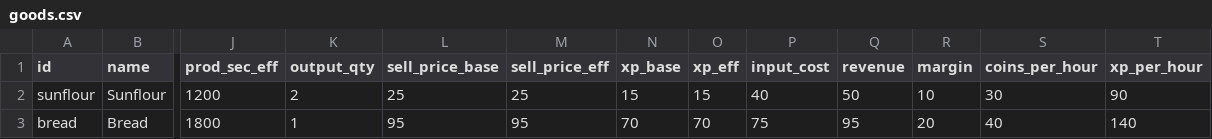
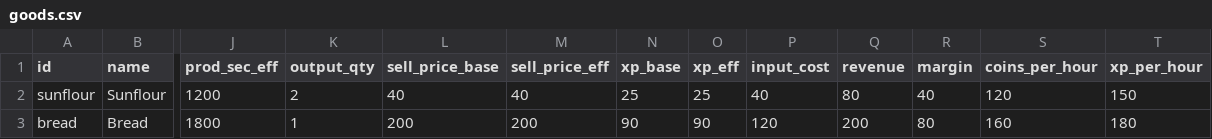
Before and after one commit to robfernandez066/littleacres, a CSV file: docs/balance/goods.csv, drawn as a sheet; only a part is shown, gaps mark what is left out; the diff names each change by its address in the sheet, - before the commit and + after, or states it on an @@ line.

```diff
--- a/docs/balance/goods.csv
+++ b/docs/balance/goods.csv
-L2 (sell_price_base): 25
+L2 (sell_price_base): 40
-M2 (sell_price_eff): 25
+M2 (sell_price_eff): 40
-N2 (xp_base): 15
+N2 (xp_base): 25
-O2 (xp_eff): 15
+O2 (xp_eff): 25
-Q2 (revenue): 50
+Q2 (revenue): 80
-R2 (margin): 10
+R2 (margin): 40
-S2 (coins_per_hour): 30
+S2 (coins_per_hour): 120
-T2 (xp_per_hour): 90
+T2 (xp_per_hour): 150
-L3 (sell_price_base): 95
+L3 (sell_price_base): 200
-M3 (sell_price_eff): 95
+M3 (sell_price_eff): 200
-N3 (xp_base): 70
+N3 (xp_base): 90
-O3 (xp_eff): 70
+O3 (xp_eff): 90
-P3 (input_cost): 75
+P3 (input_cost): 120
-Q3 (revenue): 95
+Q3 (revenue): 200
-R3 (margin): 20
+R3 (margin): 80
-S3 (coins_per_hour): 40
+S3 (coins_per_hour): 160
-T3 (xp_per_hour): 140
+T3 (xp_per_hour): 180
```
Also changed, not shown: docs/balance/crops.csv, docs/balance/currencies.csv, 8 other files.
